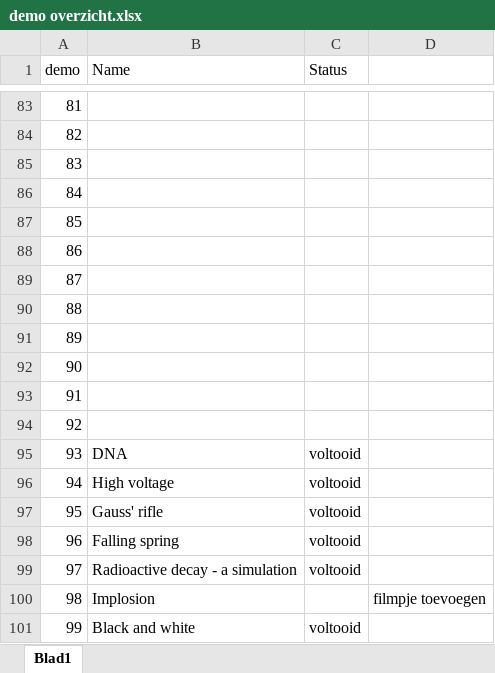
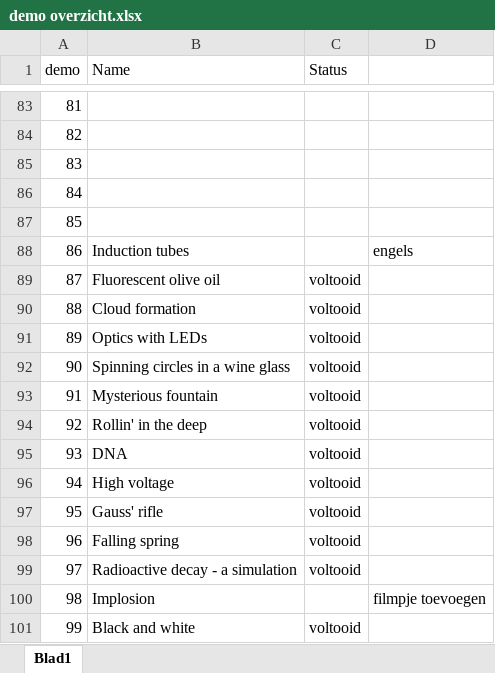
Before and after one commit to TeachBooks/Showing-Physics, an Excel workbook: demo overzicht.xlsx, sheet Blad1, drawn as a sheet; only a part is shown, gaps mark what is left out; values as stored, in another font and other column widths than the file's, no borders; the diff names each change by its address in the sheet, - before the commit and + after, or states it on an @@ line.

```diff
--- a/demo overzicht.xlsx (sheet Blad1)
+++ b/demo overzicht.xlsx (sheet Blad1)
-B88 (Name): (empty)
+B88 (Name): Induction tubes
-D88: (empty)
+D88: engels
-B89 (Name): (empty)
+B89 (Name): Fluorescent olive oil
-C89:C94 (Status): (empty)
+C89:C94 (Status): voltooid
-B90 (Name): (empty)
+B90 (Name): Cloud formation
-B91 (Name): (empty)
+B91 (Name): Optics with LEDs
-B92 (Name): (empty)
+B92 (Name): Spinning circles in a wine glass
-B93 (Name): (empty)
+B93 (Name): Mysterious fountain
-B94 (Name): (empty)
+B94 (Name): Rollin' in the deep
```
Also changed, not shown: 10 other files.
